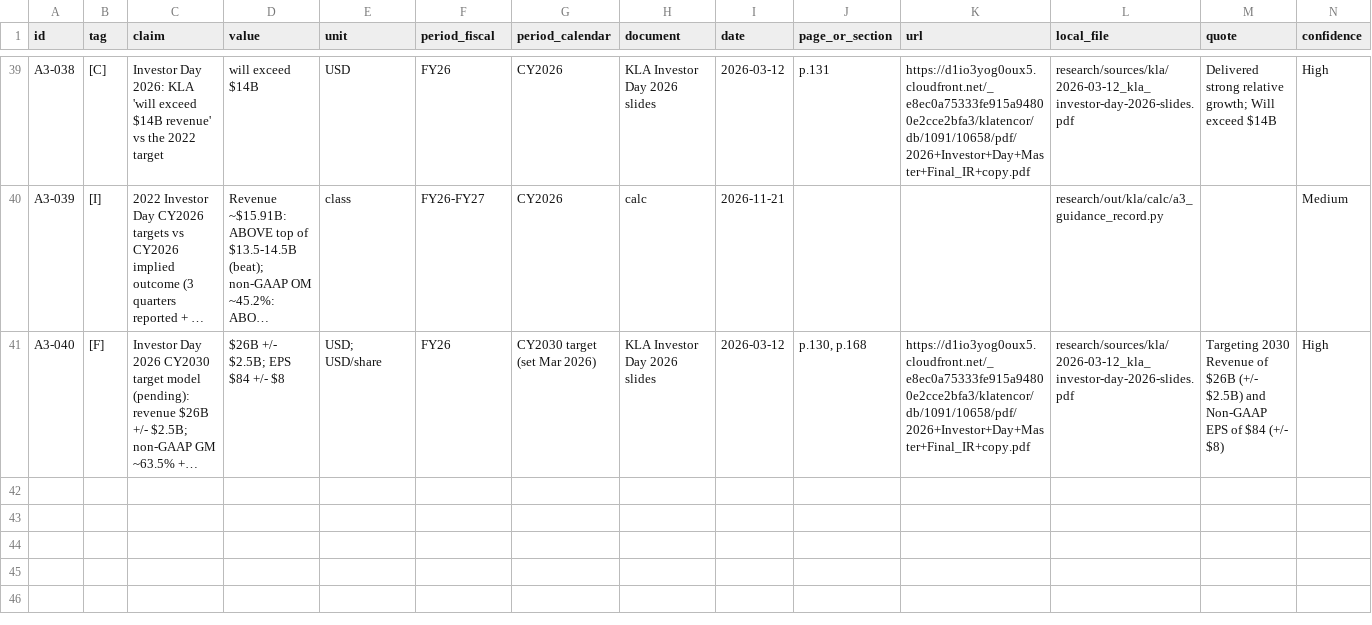
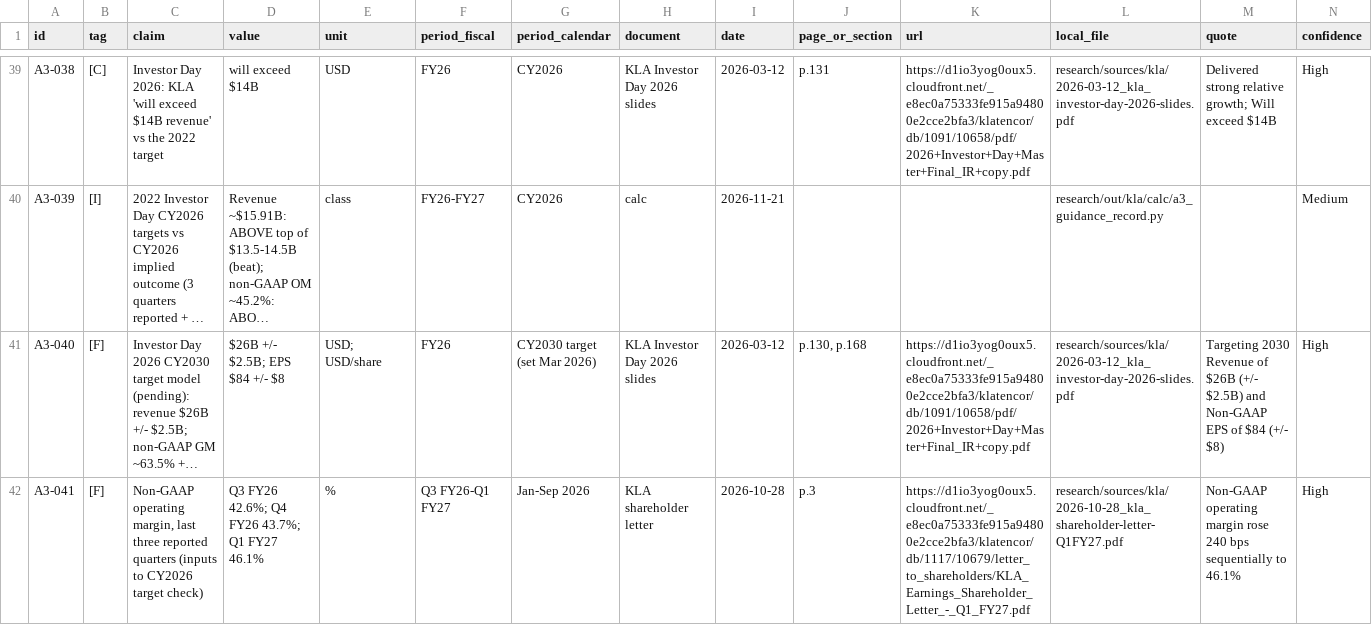
Before and after one commit to chuckylulu/gitTest, a CSV file: research/out/kla/parts/A3.csv, drawn as a sheet; only a part is shown, gaps mark what is left out; long unchanged cells end in …; rows hold the shown columns only; the diff names each change by its address in the sheet, - before the commit and + after, or states it on an @@ line.

```diff
--- a/research/out/kla/parts/A3.csv
+++ b/research/out/kla/parts/A3.csv
+row 42: A3-041 | [F] | Non-GAAP operating margin, last three reported quarters (inputs to CY2026 target check) | Q3 FY26 42.6%; Q4 FY26 43.7%; Q1 FY27 46.1% | % | Q3 FY26-Q1 FY27 | Jan-Sep 2026 | KLA shareholder letter | 2026-10-28 | p.3 | https://d1io3yog0oux5.cloudfront.net/_e8ec0a75333fe915a94800e2cce2bfa3/klatencor/db/1117/10679/letter_to_shareholders/KLA_Earnings_Shareholder_Letter_-_Q1_FY27.pdf | research/sources/kla/2026-10-28_kla_shareholder-letter-Q1FY27.pdf | Non-GAAP operating margin rose 240 bps sequentially to 46.1% | High
```
Also changed, not shown: 10 other files.
